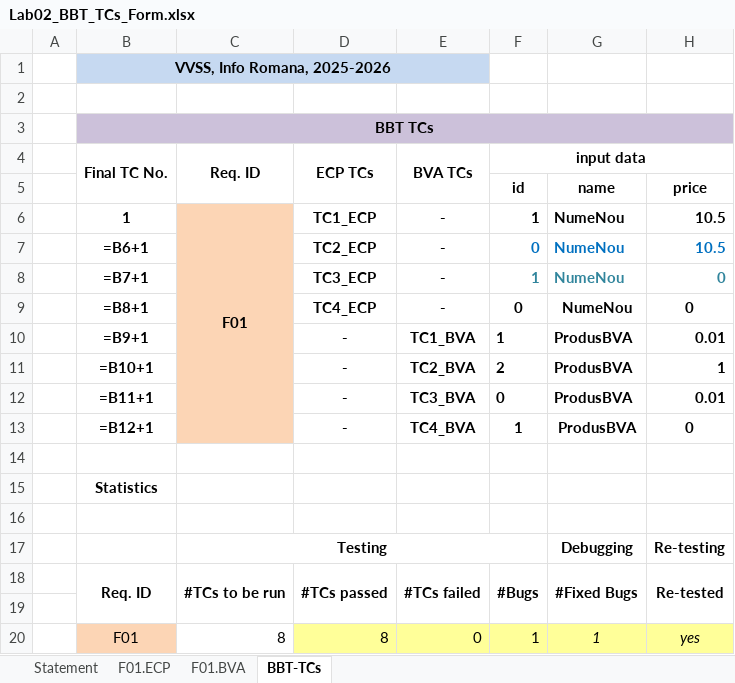
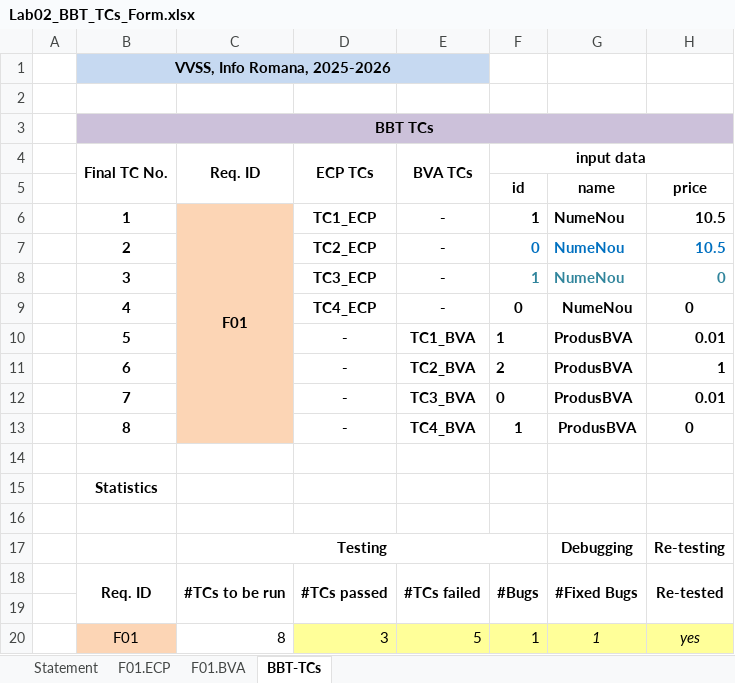
Before and after one commit to sorinturculet/VVSS_DP_15, an Excel workbook: Docs/Lab02/Lab02_BBT_TCs_Form.xlsx, sheet BBT-TCs, drawn as a sheet; only a part is shown; values as stored, in another font and other column widths than the file's, no borders; formulas without a stored value are shown as written; the diff names each change by its address in the sheet, - before the commit and + after, or states it on an @@ line.

```diff
--- a/Docs/Lab02/Lab02_BBT_TCs_Form.xlsx (sheet BBT-TCs)
+++ b/Docs/Lab02/Lab02_BBT_TCs_Form.xlsx (sheet BBT-TCs)
-B7: =B6+1
+B7: 2
-B8: =B7+1
+B8: 3
-B9: =B8+1
+B9: 4
-B10: =B9+1
+B10: 5
-B11: =B10+1
+B11: 6
-B12: =B11+1
+B12: 7
-B13: =B12+1
+B13: 8
-D20: 8
+D20: 3
-E20: 0
+E20: 5
```
Also changed, not shown: 1 other file.
